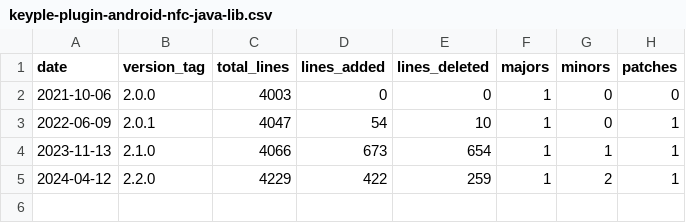
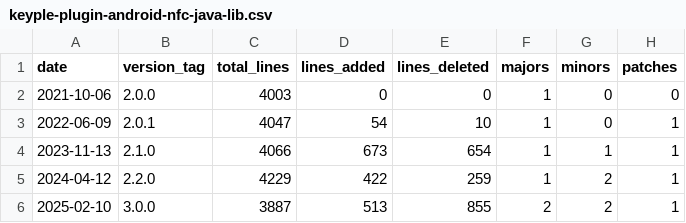
Before and after one commit to eclipse-keyple/keyple-website, a CSV file: statistics/keyple-plugin-android-nfc-java-lib.csv, drawn as a sheet; the diff names each change by its address in the sheet, - before the commit and + after, or states it on an @@ line.

```diff
--- a/statistics/keyple-plugin-android-nfc-java-lib.csv
+++ b/statistics/keyple-plugin-android-nfc-java-lib.csv
+row 6: 2025-02-10 | 3.0.0 | 3887 | 513 | 855 | 2 | 2 | 1
```
Also changed, not shown: 11 other files.
